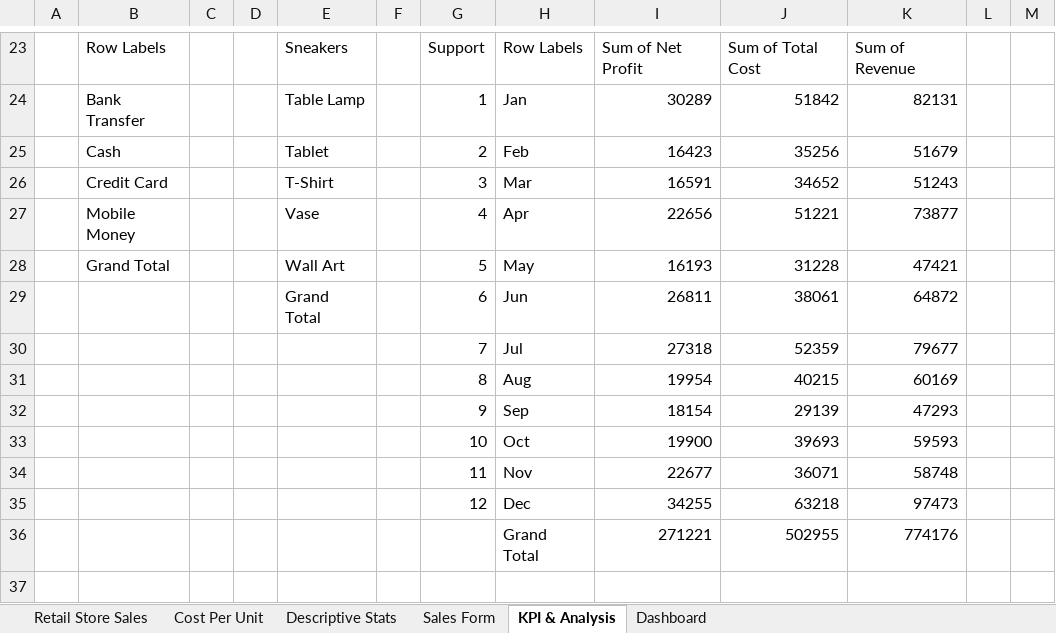
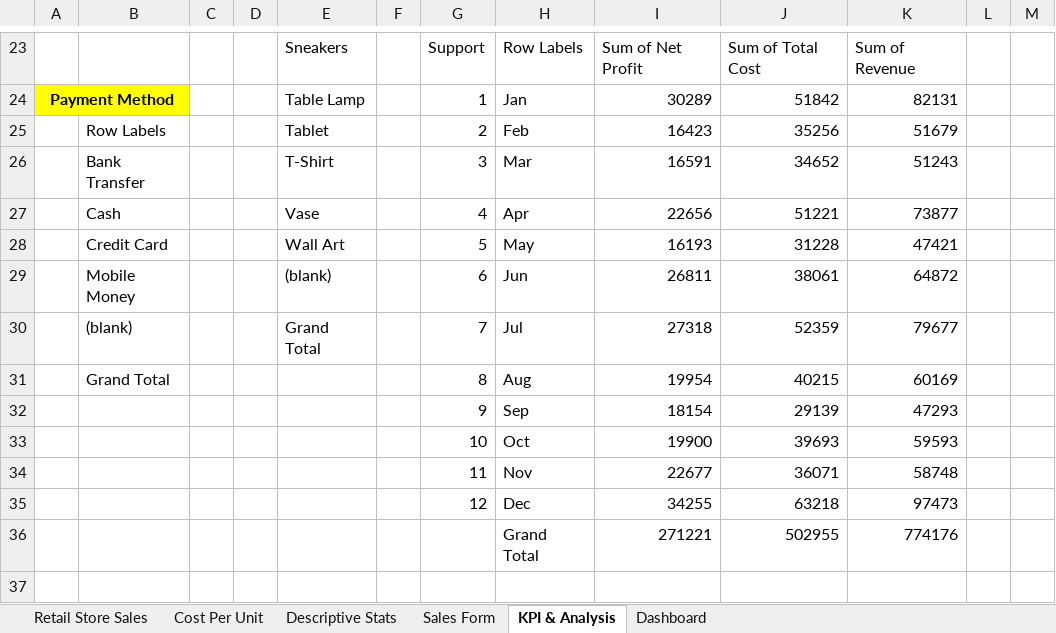
Before and after one commit to Wireless02/ALL-EXCEL-PRACTICES, an Excel workbook: Sales Data/Guided - product_sales_analytics_data(Data Professionals).xlsm, sheet KPI & Analysis, drawn as a sheet; only a part is shown, gaps mark what is left out; values as stored, in another font and other column widths than the file's, no borders; charts and pictures and conditional formats not drawn; the diff covers the shown part only; the diff names each change by its address in the sheet, - before the commit and + after, or states it on an @@ line.

```diff
--- a/Sales Data/Guided - product_sales_analytics_data(Data Professionals).xlsm (sheet KPI & Analysis)
+++ b/Sales Data/Guided - product_sales_analytics_data(Data Professionals).xlsm (sheet KPI & Analysis)
-B23: Row Labels
+B23: (empty)
-A24: (empty)
+A24: Payment Method
-A24:B24 fill: none
+A24:B24 fill: #FFFF00
+A24:B24 merged
-B24: Bank Transfer
+B24: (empty)
-B25: Cash
+B25: Row Labels
-B26: Credit Card
+B26: Bank Transfer
-B27: Mobile Money
+B27: Cash
-B28: Grand Total
+B28: Credit Card
-B29: (empty)
+B29: Mobile Money
-E29: Grand Total
+E29: (blank)
-B30: (empty)
+B30: (blank)
-E30: (empty)
+E30: Grand Total
-B31: (empty)
+B31: Grand Total
```
Also changed, not shown: 24 added rows, 16 removed rows, 18 edited cells, cell formats and merged cells elsewhere in this sheet, sheet Retail Store Sales, charts or pictures.
